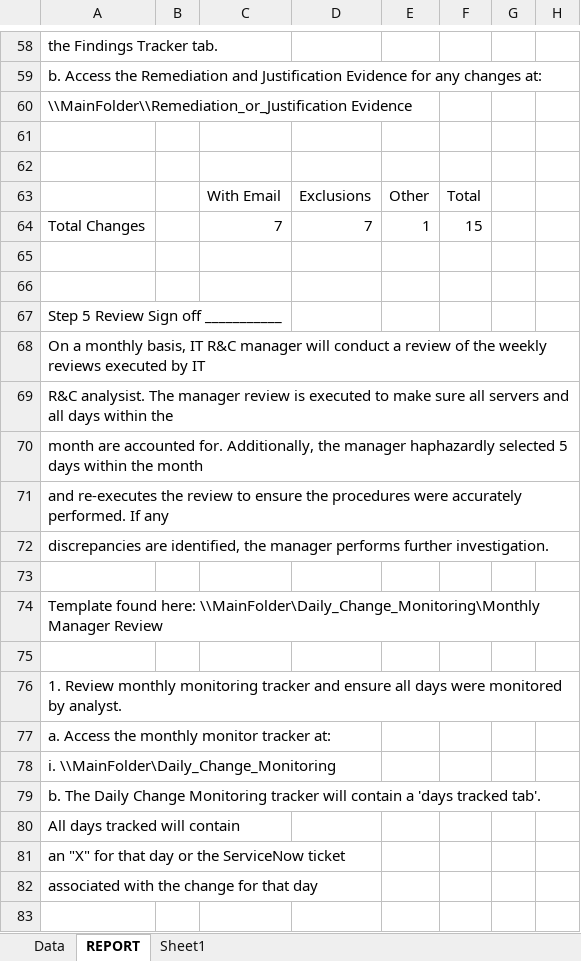
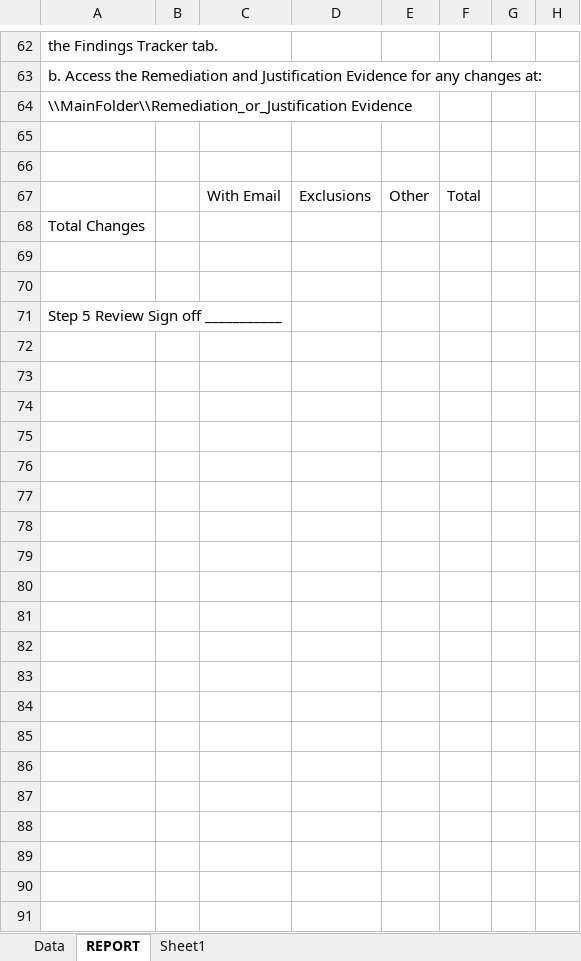
Before and after one commit to doidgedylan/Robotic_Process_Automation, an Excel workbook: outputExcel.xlsx, sheet REPORT, drawn as a sheet; only a part is shown, gaps mark what is left out; values as stored, in another font and other column widths than the file's, no borders; removed rows and columns are numbered as before the commit, all else as after; the diff covers the shown part only; the diff names each change by its address in the sheet, - before the commit and + after, or states it on an @@ line.

```diff
--- a/outputExcel.xlsx (sheet REPORT)
+++ b/outputExcel.xlsx (sheet REPORT)
-row 64: Total Changes |  | 7 | 7 | 1 | 15
+row 68: Total Changes
-row 68: On a monthly basis, IT R&C manager will conduct a review of the weekly reviews executed by IT
-row 69: R&C analysist. The manager review is executed to make sure all servers and all days within the
-row 70: month are accounted for. Additionally, the manager haphazardly selected 5 days within the month
-row 71: and re-executes the review to ensure the procedures were accurately performed. If any
-row 72: discrepancies are identified, the manager performs further investigation.
-row 73: (empty)
-row 74: Template found here: \\MainFolder\Daily_Change_Monitoring\Monthly Manager Review
-row 75: (empty)
-row 76: 1. Review monthly monitoring tracker and ensure all days were monitored by analyst.
-row 77: a. Access the monthly monitor tracker at:
-row 78: i. \\MainFolder\Daily_Change_Monitoring
-row 79: b. The Daily Change Monitoring tracker will contain a 'days tracked tab'.
-row 80: All days tracked will contain
-row 81: an "X" for that day or the ServiceNow ticket
-row 82: associated with the change for that day
-row 83: (empty)
```
Also changed, not shown: 5 added rows, 16 removed rows, 1 moved row and 13 edited cells elsewhere in this sheet, sheet Data, Exceptions.xlsx, 3 other files.
